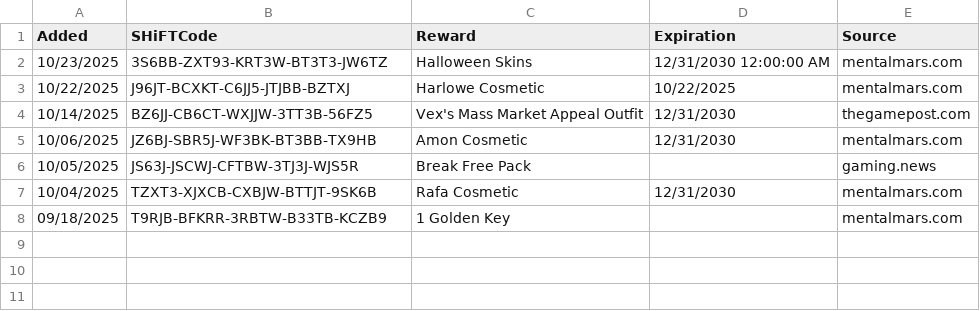
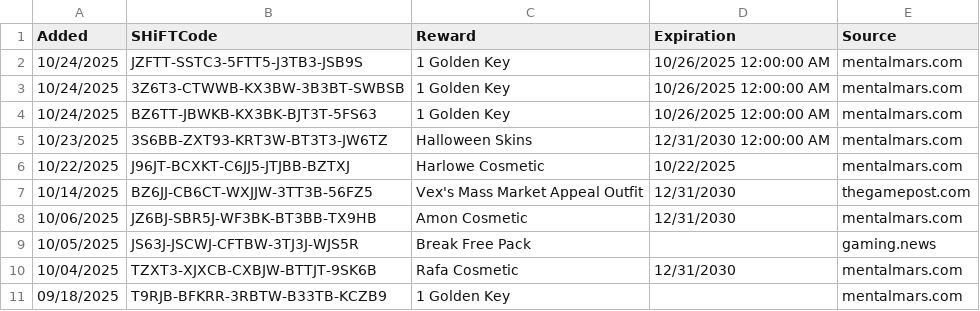
Before and after one commit to VinceCarbone/Borderlands4-SHiFTCodes, a CSV file: Borderlands4 SHiFT Codes.csv, drawn as a sheet; the diff names each change by its address in the sheet, - before the commit and + after, or states it on an @@ line.

Commit message:
SHiFT code update 10/24/2025

```diff
--- a/Borderlands4 SHiFT Codes.csv
+++ b/Borderlands4 SHiFT Codes.csv
+row 2: 10/24/2025 | JZFTT-SSTC3-5FTT5-J3TB3-JSB9S | 1 Golden Key | 10/26/2025 12:00:00 AM | mentalmars.com
+row 3: 10/24/2025 | 3Z6T3-CTWWB-KX3BW-3B3BT-SWBSB | 1 Golden Key | 10/26/2025 12:00:00 AM | mentalmars.com
+row 4: 10/24/2025 | BZ6TT-JBWKB-KX3BK-BJT3T-5FS63 | 1 Golden Key | 10/26/2025 12:00:00 AM | mentalmars.com
```
